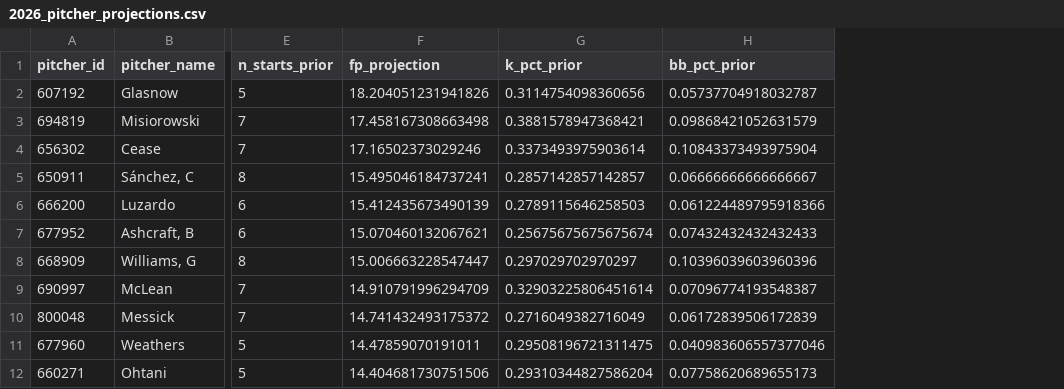
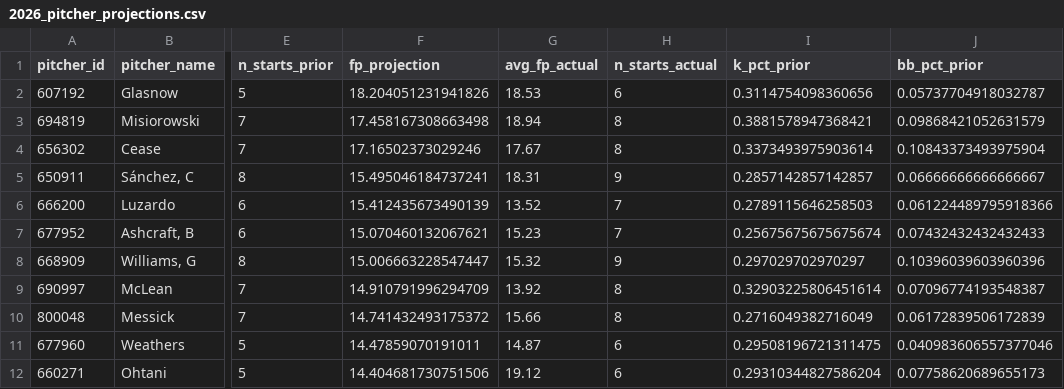
Before and after one commit to mtampellini/fantasybaseball, a CSV file: Documents/Fantasy Baseball/sp-correlation/output/2026_pitcher_projections.csv, drawn as a sheet; only a part is shown, gaps mark what is left out; the diff names each change by its address in the sheet, - before the commit and + after, or states it on an @@ line.

```diff
--- a/Documents/Fantasy Baseball/sp-correlation/output/2026_pitcher_projections.csv
+++ b/Documents/Fantasy Baseball/sp-correlation/output/2026_pitcher_projections.csv
+column G (avg_fp_actual), rows 2-12: 18.53 | 18.94 | 17.67 | 18.31 | 13.52 | 15.23 | 15.32 | 13.92 | 15.66 | 14.87 | 19.12
+column H (n_starts_actual), rows 2-12: 6 | 8 | 8 | 9 | 7 | 7 | 9 | 8 | 8 | 6 | 6
```
Also changed, not shown: 3 other files.
